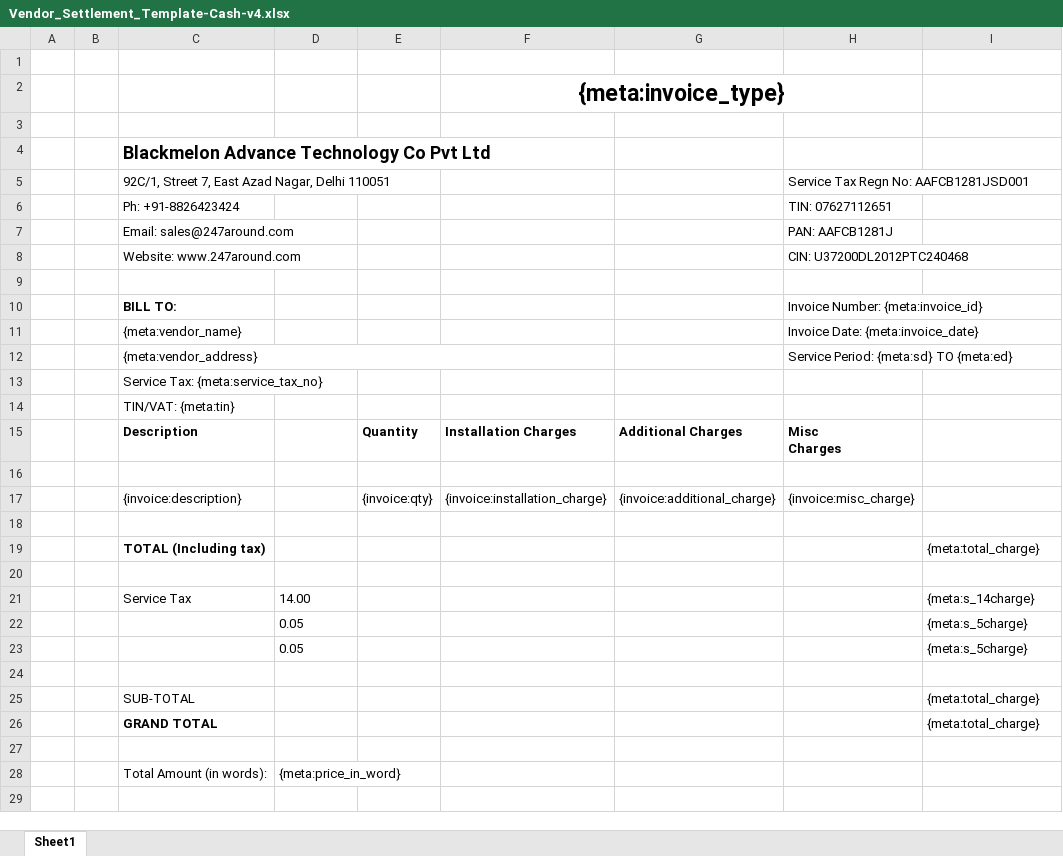
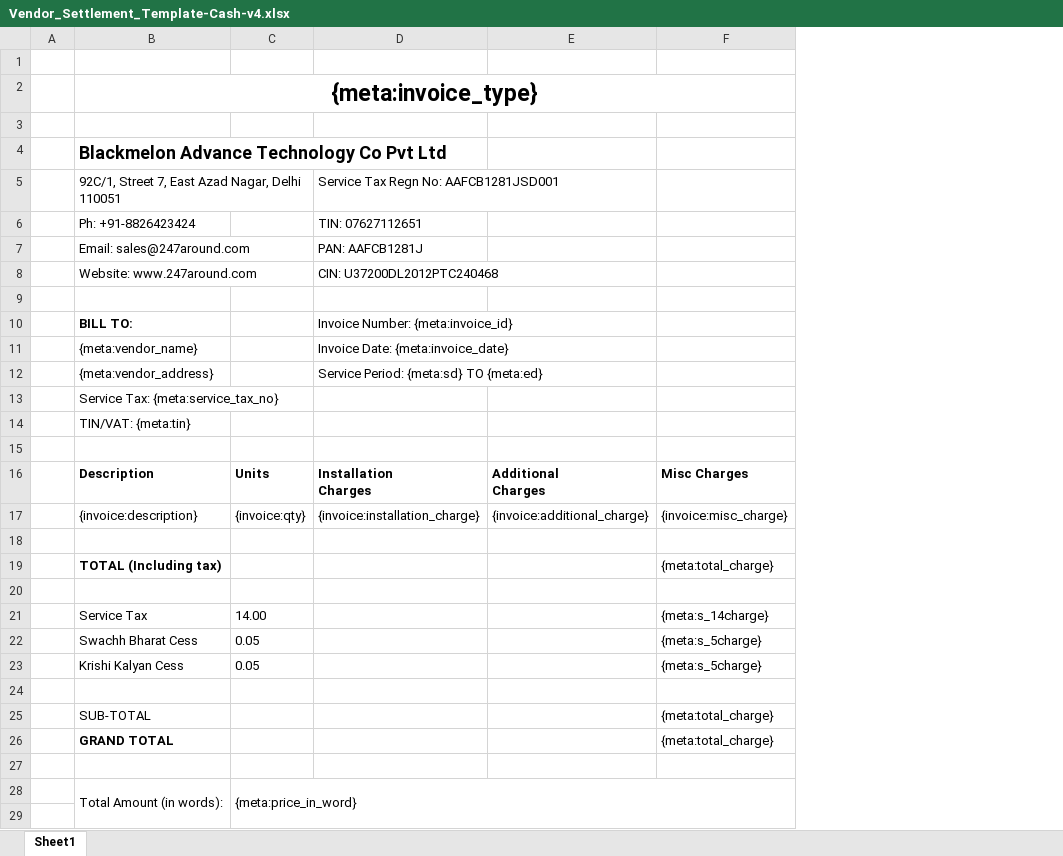
Before and after one commit to 247around-DeepakSharma/Deepak, an Excel workbook: application/controllers/excel-templates/Vendor_Settlement_Template-Cash-v4.xlsx, sheet Sheet1, drawn as a sheet; only a part is shown; values as stored, in another font and other column widths than the file's, no borders; charts and pictures not drawn; removed rows and columns are numbered as before the commit, all else as after; ↵ is a line break in a cell; the diff covers the shown part only; the diff names each change by its address in the sheet, - before the commit and + after, or states it on an @@ line.

```diff
--- a/application/controllers/excel-templates/Vendor_Settlement_Template-Cash-v4.xlsx (sheet Sheet1)
+++ b/application/controllers/excel-templates/Vendor_Settlement_Template-Cash-v4.xlsx (sheet Sheet1)
-column B, empty
-column E, row 17: {invoice:qty}
-column H, rows 5-12: Service Tax Regn No: AAFCB1281JSD001 | TIN: 07627112651 | PAN: AAFCB1281J | CIN: U37200DL2012PTC240468 |  | Invoice Number: {meta:invoice_id} | Invoice Date: {meta:invoice_date} | Service Period: {meta:sd} TO {meta:ed}; row 17: {invoice:misc_charge}
-row 2:  |  |  |  |  | {meta:invoice_type}
+row 2:  | {meta:invoice_type}
-D5: (empty)
+D5: Service Tax Regn No: AAFCB1281JSD001
-D6: (empty)
+D6: TIN: 07627112651
-D7: (empty)
+D7: PAN: AAFCB1281J
-D8: (empty)
+D8: CIN: U37200DL2012PTC240468
-D10: (empty)
+D10: Invoice Number: {meta:invoice_id}
-D11: (empty)
+D11: Invoice Date: {meta:invoice_date}
-C12:F12 merged
-D12: (empty)
+D12: Service Period: {meta:sd} TO {meta:ed}
-row 15:  |  | Description |  | Quantity | Installation Charges | Additional Charges | Misc ↵ Charges
+row 16:  | Description | Units | Installation ↵ Charges | Additional ↵ Charges | Misc Charges
-C17: (empty)
+C17: {invoice:qty}
-F17: (empty)
+F17: {invoice:misc_charge}
-B22: (empty)
+B22: Swachh Bharat Cess
-B23: (empty)
+B23: Krishi Kalyan Cess
+B28:B29 merged
+C28:F29 merged
```
Also changed, not shown: 1 removed row elsewhere in this sheet, charts or pictures, application/controllers/excel-templates/Bracket_Invoice.xlsx, application/controllers/excel-templates/Vendor_Settlement_Template-FoC-v5.xlsx, 1 other file.
